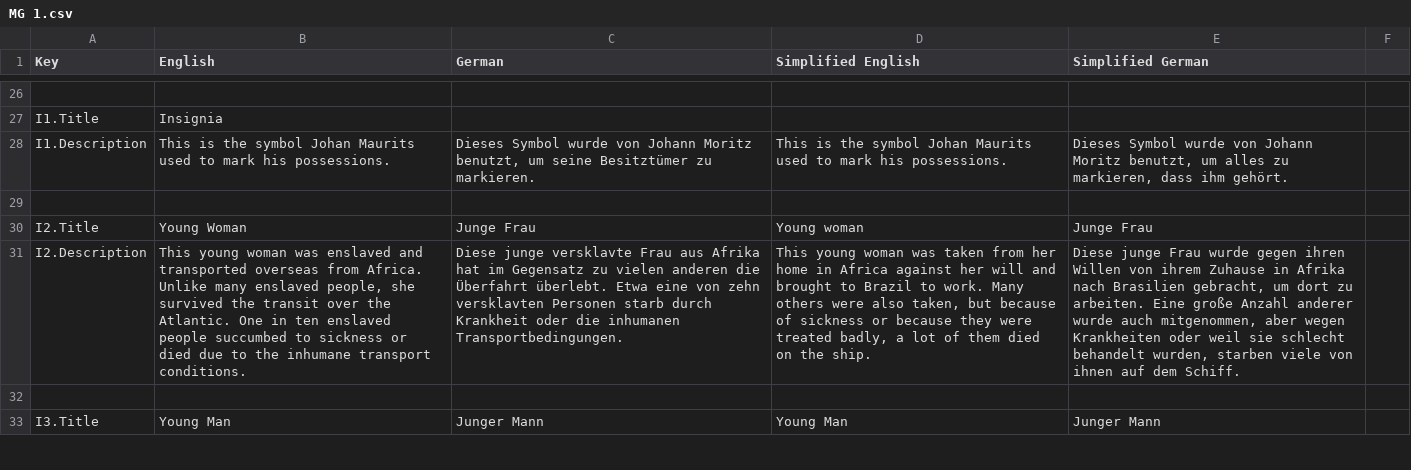
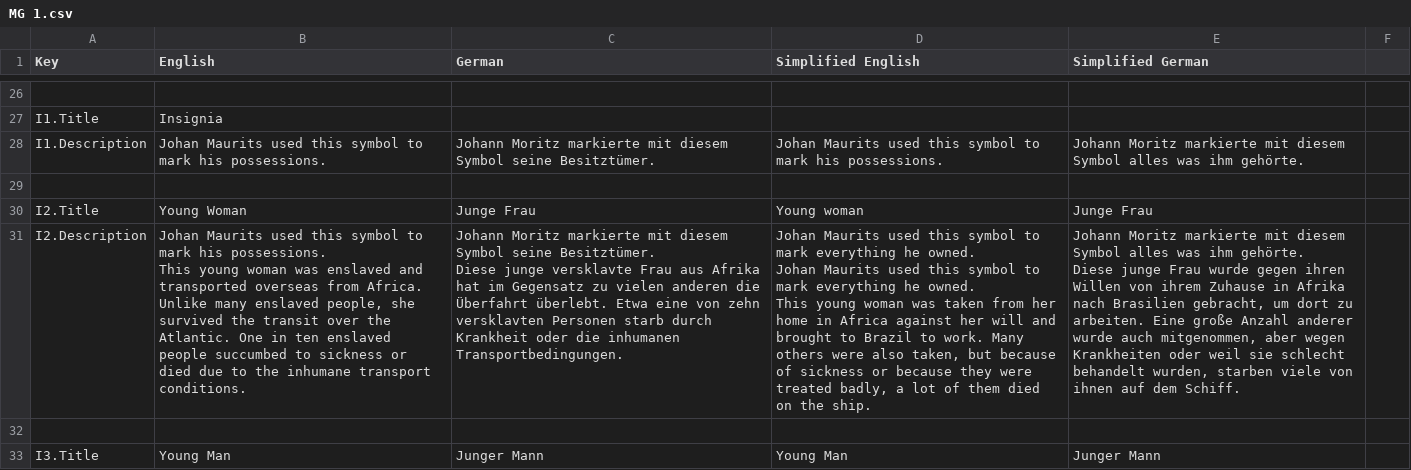
Before and after one commit to JeldrikGaal/SLM, a CSV file: Assets/SimpleLocalization/Resources/Localization/MG 1.csv, drawn as a sheet; only a part is shown, gaps mark what is left out; ↵ is a line break in a cell; the diff covers the shown part only; the diff names each change by its address in the sheet, - before the commit and + after, or states it on an @@ line.

```diff
--- a/Assets/SimpleLocalization/Resources/Localization/MG 1.csv
+++ b/Assets/SimpleLocalization/Resources/Localization/MG 1.csv
-B28 (English): This is the symbol Johan Maurits used to mark…
+B28 (English): Johan Maurits used this symbol to mark…
-C28 (German): Dieses Symbol wurde von Johann Moritz benutzt, um seine Besitztümer zu markieren.
+C28 (German): Johann Moritz markierte mit diesem Symbol seine Besitztümer.
-D28 (Simplified English): This is the symbol Johan Maurits used to mark…
+D28 (Simplified English): Johan Maurits used this symbol to mark…
-E28 (Simplified German): Dieses Symbol wurde von Johann Moritz benutzt, um alles zu markieren, dass ihm gehört.
+E28 (Simplified German): Johann Moritz markierte mit diesem Symbol alles was ihm gehörte.
-B31 (English): This young…
+B31 (English): Johan Maurits used this symbol to mark his possessions. ↵ This young…
-C31 (German): Diese junge…
+C31 (German): Johann Moritz markierte mit diesem Symbol seine Besitztümer. ↵ Diese junge…
-D31 (Simplified English): This young…
+D31 (Simplified English): Johan Maurits used this symbol to mark everything he owned. ↵ Johan Maurits used this symbol to mark everything he owned. ↵ This young…
-E31 (Simplified German): Diese junge…
+E31 (Simplified German): Johann Moritz markierte mit diesem Symbol alles was ihm gehörte. ↵ Diese junge…
```
Also changed, not shown: 35 edited cells elsewhere in this file, Assets/SimpleLocalization/Resources/Localization/Menu.csv, 7 other files.
